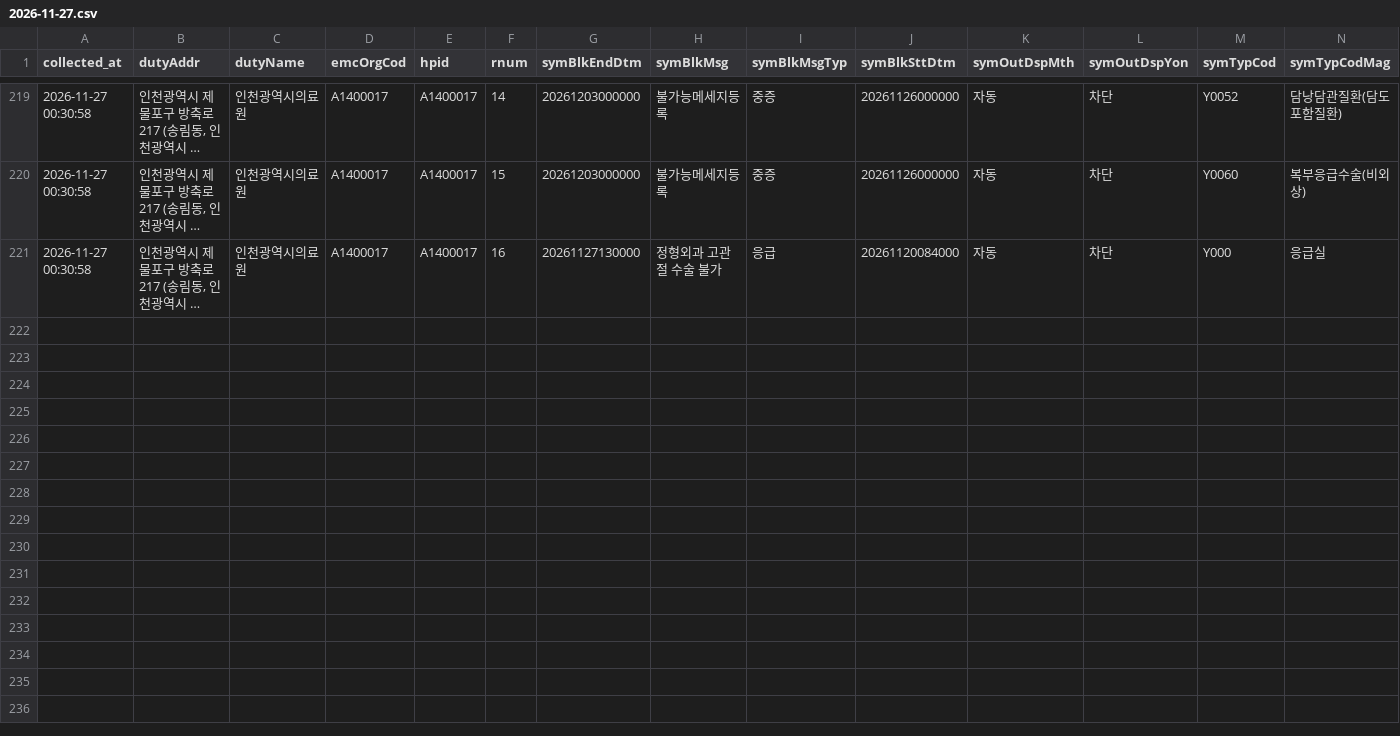
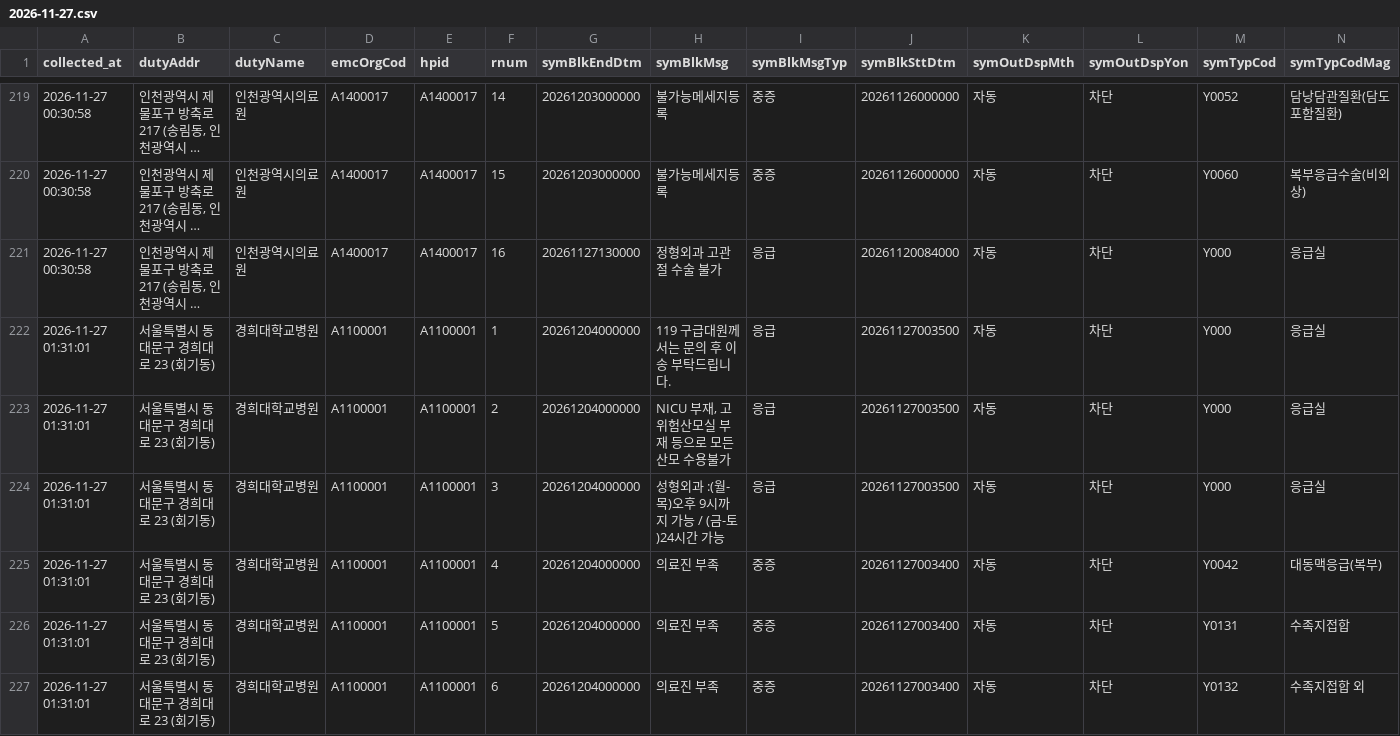
Before and after one commit to hyun19393/GoldenTime, a CSV file: data/messages/2026-11-27.csv, drawn as a sheet; only a part is shown, gaps mark what is left out; long unchanged cells end in …; rows hold the shown columns only; the diff names each change by its address in the sheet, - before the commit and + after, or states it on an @@ line.

```diff
--- a/data/messages/2026-11-27.csv
+++ b/data/messages/2026-11-27.csv
+row 222: 2026-11-27 01:31:01 | 서울특별시 동대문구 경희대로 23 (회기동) | 경희대학교병원 | A1100001 | A1100001 | 1 | 20261204000000 | 119 구급대원께서는 문의 후 이송 부탁드립니다. | 응급 | 20261127003500 | 자동 | 차단 | Y000 | 응급실
+row 223: 2026-11-27 01:31:01 | 서울특별시 동대문구 경희대로 23 (회기동) | 경희대학교병원 | A1100001 | A1100001 | 2 | 20261204000000 | NICU 부재, 고위험산모실 부재 등으로 모든 산모 수용불가 | 응급 | 20261127003500 | 자동 | 차단 | Y000 | 응급실
+row 224: 2026-11-27 01:31:01 | 서울특별시 동대문구 경희대로 23 (회기동) | 경희대학교병원 | A1100001 | A1100001 | 3 | 20261204000000 | 성형외과 :(월-목)오후 9시까지 가능 / (금-토)24시간 가능 | 응급 | 20261127003500 | 자동 | 차단 | Y000 | 응급실
+row 225: 2026-11-27 01:31:01 | 서울특별시 동대문구 경희대로 23 (회기동) | 경희대학교병원 | A1100001 | A1100001 | 4 | 20261204000000 | 의료진 부족 | 중증 | 20261127003400 | 자동 | 차단 | Y0042 | 대동맥응급(복부)
+row 226: 2026-11-27 01:31:01 | 서울특별시 동대문구 경희대로 23 (회기동) | 경희대학교병원 | A1100001 | A1100001 | 5 | 20261204000000 | 의료진 부족 | 중증 | 20261127003400 | 자동 | 차단 | Y0131 | 수족지접합
+row 227: 2026-11-27 01:31:01 | 서울특별시 동대문구 경희대로 23 (회기동) | 경희대학교병원 | A1100001 | A1100001 | 6 | 20261204000000 | 의료진 부족 | 중증 | 20261127003400 | 자동 | 차단 | Y0132 | 수족지접합 외
```
Also changed, not shown: data/messages_now.csv, data/runs.csv, 8 other files.
